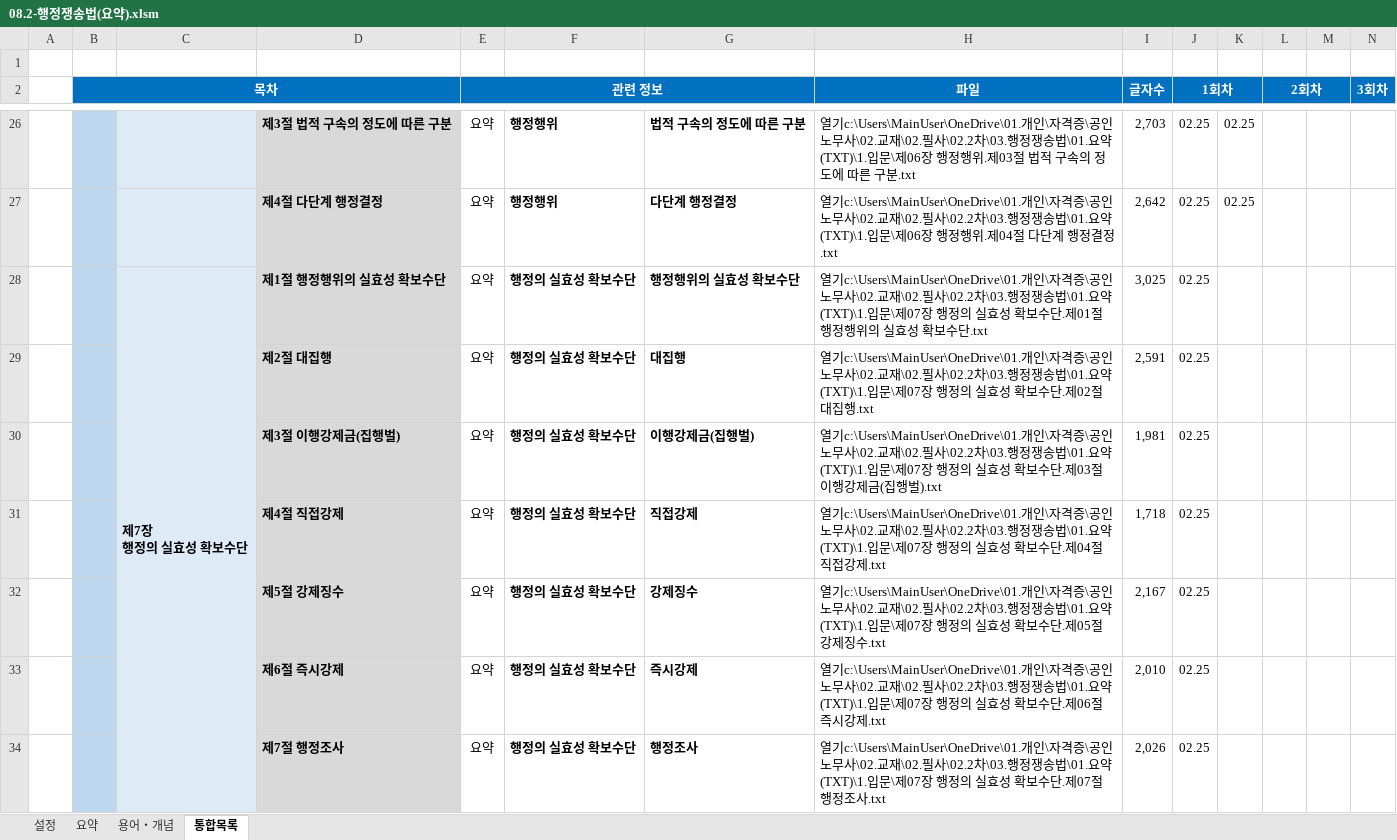
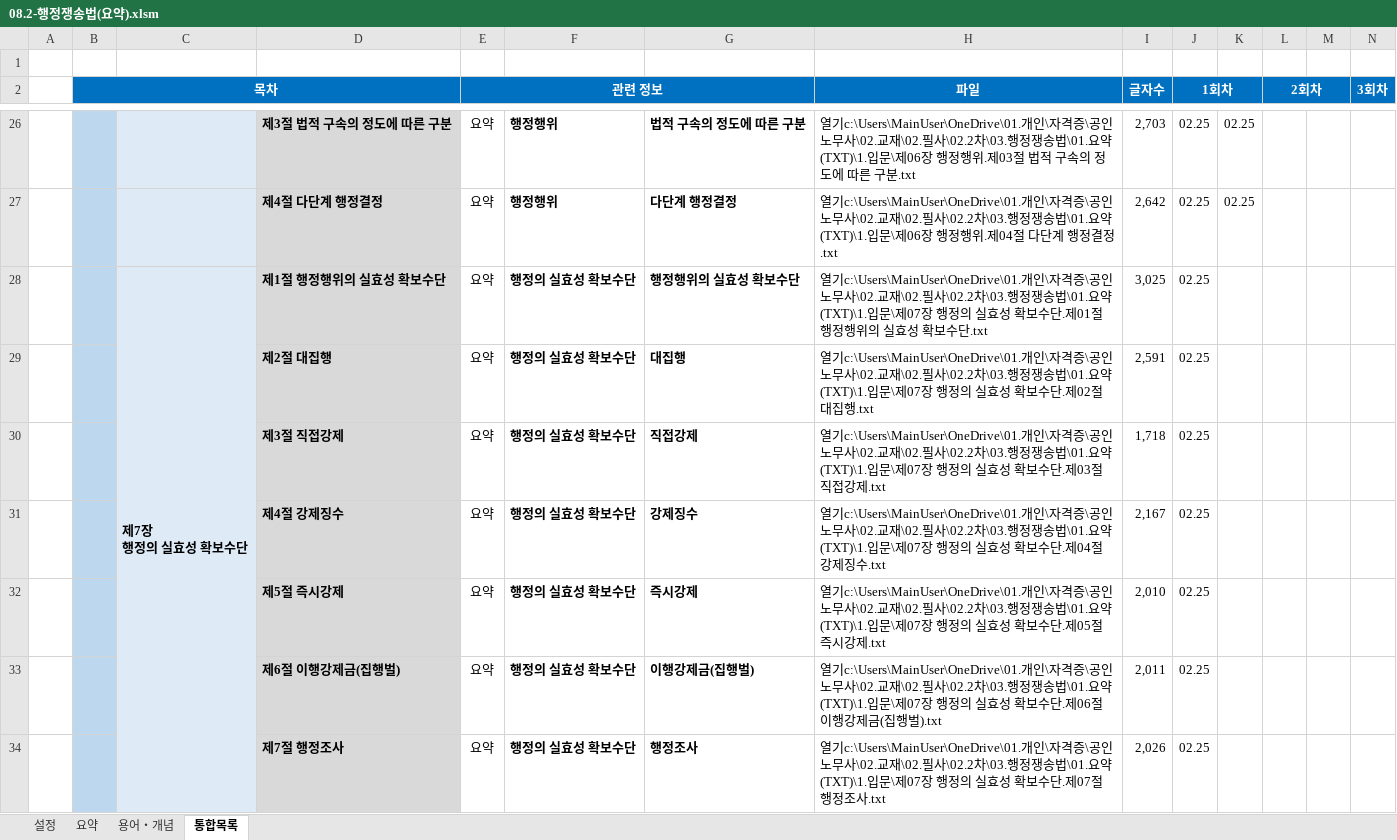
Before and after one commit to aeugo/StudyCPLA, an Excel workbook: 03.행정쟁송법/00.통합(XLS)/08.2-행정쟁송법(요약).xlsm, sheet 통합목록, drawn as a sheet; only a part is shown, gaps mark what is left out; values as stored, in another font and other column widths than the file's, no borders; conditional formats not drawn; removed rows and columns are numbered as before the commit, all else as after; rows hold the shown columns only; the diff covers the shown part only; the diff names each change by its address in the sheet, - before the commit and + after, or states it on an @@ line.

```diff
--- a/03.행정쟁송법/00.통합(XLS)/08.2-행정쟁송법(요약).xlsm (sheet 통합목록)
+++ b/03.행정쟁송법/00.통합(XLS)/08.2-행정쟁송법(요약).xlsm (sheet 통합목록)
-row 30:  |  |  | 제3절 이행강제금(집행벌) | 요약 | 행정의 실효성 확보수단 | 이행강제금(집행벌) | 열기c:\Users\MainUser\OneDrive\01.개인\자격증\공인노무사\02.교재\02.필사\02.2차\03.행정쟁송법\01.요약(TXT)\1.입문\제07장 행정의 실효성 확보수단.제03절 이행강제금(집행벌).txt | 1,981 | 02.25
-D30: 제4절 직접강제
+D30: 제3절 직접강제
-H30 (파일): …수단.제04절 직접…
+H30 (파일): …수단.제03절 직접…
-D31: 제5절 강제징수
+D31: 제4절 강제징수
-H31 (파일): …수단.제05절 강제…
+H31 (파일): …수단.제04절 강제…
-D32: 제6절 즉시강제
+D32: 제5절 즉시강제
-H32 (파일): …수단.제06절 즉시…
+H32 (파일): …수단.제05절 즉시…
+row 33:  |  |  | 제6절 이행강제금(집행벌) | 요약 | 행정의 실효성 확보수단 | 이행강제금(집행벌) | 열기c:\Users\MainUser\OneDrive\01.개인\자격증\공인노무사\02.교재\02.필사\02.2차\03.행정쟁송법\01.요약(TXT)\1.입문\제07장 행정의 실효성 확보수단.제06절 이행강제금(집행벌).txt | 2,011 | 02.25
```
Also changed, not shown: 11 edited cells elsewhere in this sheet, sheet 용어・개념, 36 other files.
